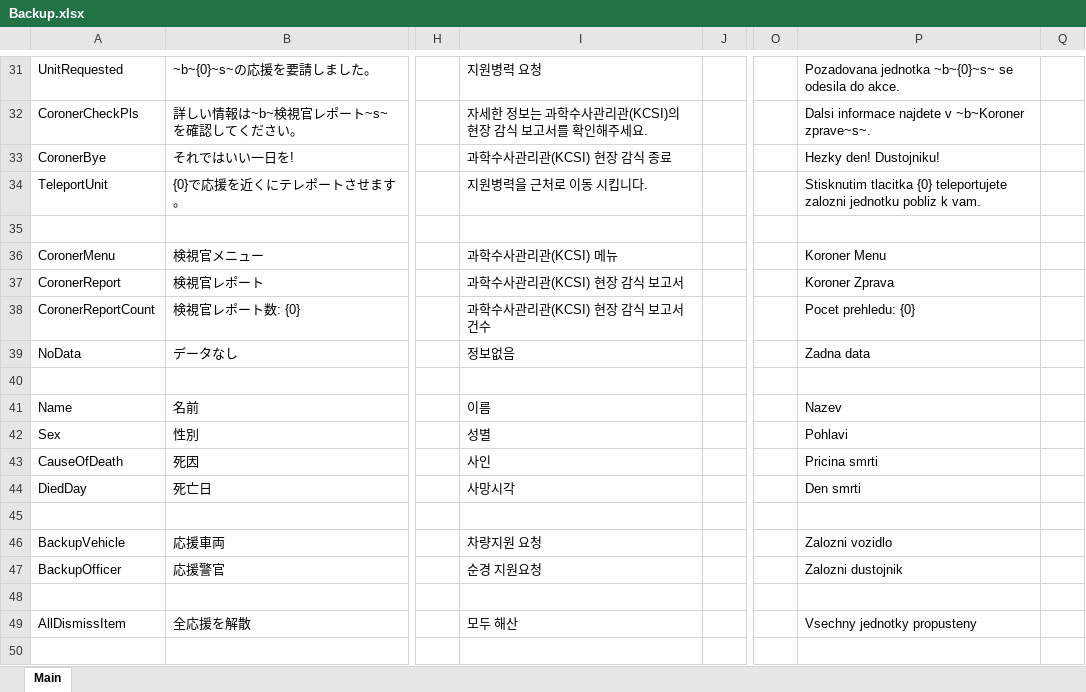
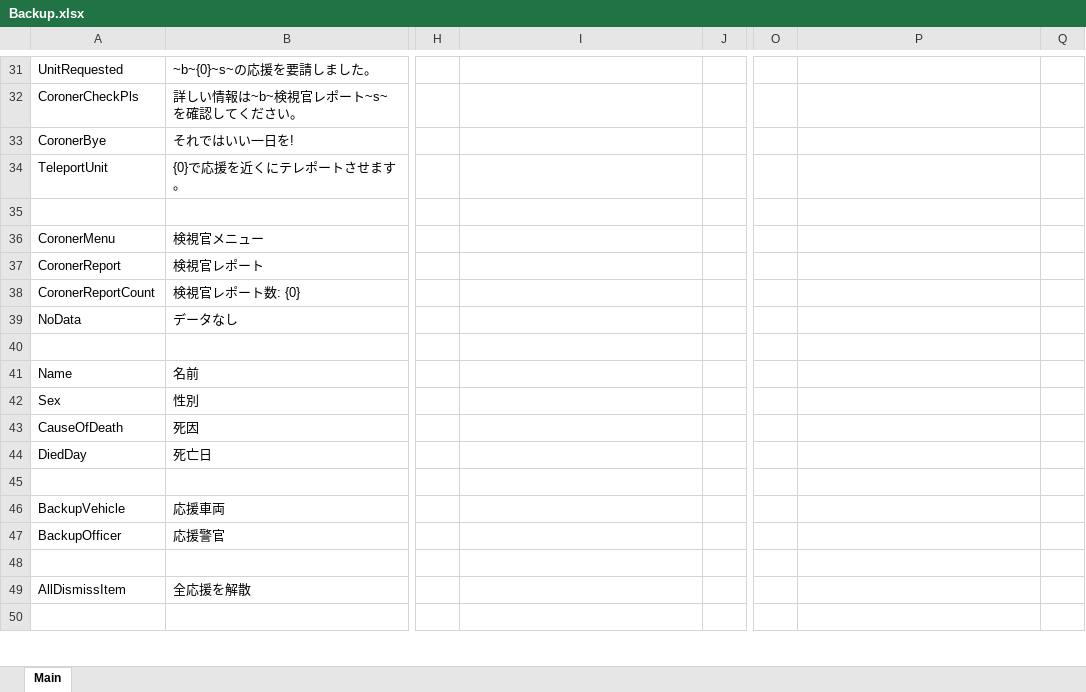
Before and after one commit to DekoKiyo/DekoKiyoPlugins, an Excel workbook: ja/Backup.xlsx, sheet Main, drawn as a sheet; only a part is shown, gaps mark what is left out; values as stored, in another font and other column widths than the file's, no borders; the diff covers the shown part only; the diff names each change by its address in the sheet, - before the commit and + after, or states it on an @@ line.

```diff
--- a/ja/Backup.xlsx (sheet Main)
+++ b/ja/Backup.xlsx (sheet Main)
-I31: 지원병력 요청
+I31: (empty)
-P31: Pozadovana jednotka ~b~{0}~s~ se odesila do akce.
+P31: (empty)
-I32: 자세한 정보는 과학수사관리관(KCSI)의 현장 감식 보고서를 확인해주세요.
+I32: (empty)
-P32: Dalsi informace najdete v ~b~Koroner zprave~s~.
+P32: (empty)
-I33: 과학수사관리관(KCSI) 현장 감식 종료
+I33: (empty)
-P33: Hezky den! Dustojniku!
+P33: (empty)
-I34: 지원병력을 근처로 이동 시킵니다.
+I34: (empty)
-P34: Stisknutim tlacitka {0} teleportujete zalozni jednotku pobliz k vam.
+P34: (empty)
-I36: 과학수사관리관(KCSI) 메뉴
+I36: (empty)
-P36: Koroner Menu
+P36: (empty)
-I37: 과학수사관리관(KCSI) 현장 감식 보고서
+I37: (empty)
-P37: Koroner Zprava
+P37: (empty)
-I38: 과학수사관리관(KCSI) 현장 감식 보고서 건수
+I38: (empty)
-P38: Pocet prehledu: {0}
+P38: (empty)
-I39: 정보없음
+I39: (empty)
-P39: Zadna data
+P39: (empty)
-I41: 이름
+I41: (empty)
-P41: Nazev
+P41: (empty)
-I42: 성별
+I42: (empty)
-P42: Pohlavi
+P42: (empty)
-I43: 사인
+I43: (empty)
-P43: Pricina smrti
+P43: (empty)
-I44: 사망시각
+I44: (empty)
-P44: Den smrti
+P44: (empty)
-I46: 차량지원 요청
+I46: (empty)
-P46: Zalozni vozidlo
+P46: (empty)
-I47: 순경 지원요청
+I47: (empty)
-P47: Zalozni dustojnik
+P47: (empty)
-I49: 모두 해산
+I49: (empty)
-P49: Vsechny jednotky propusteny
+P49: (empty)
```
Also changed, not shown: 8 added rows and 70 edited cells elsewhere in this sheet.
